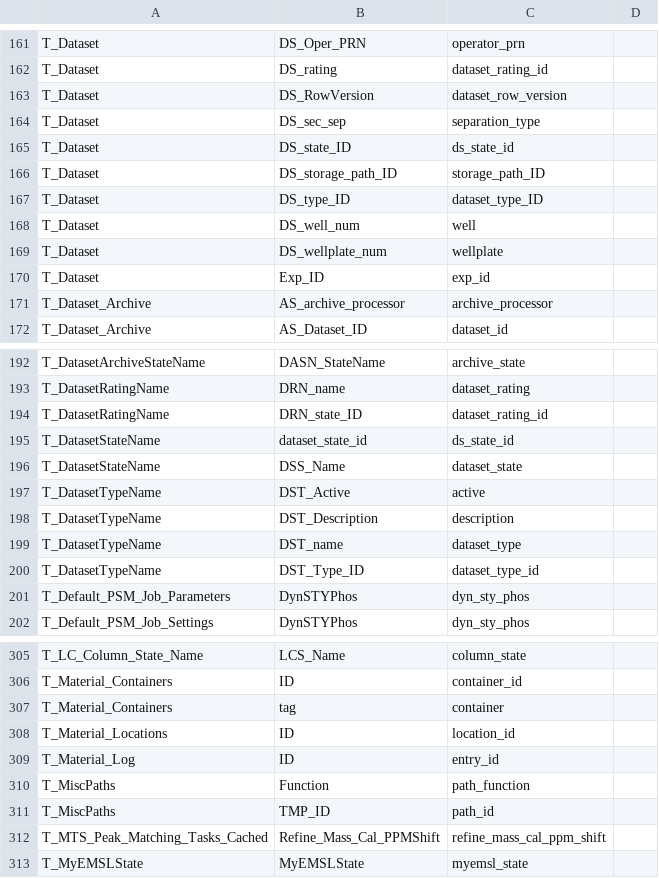
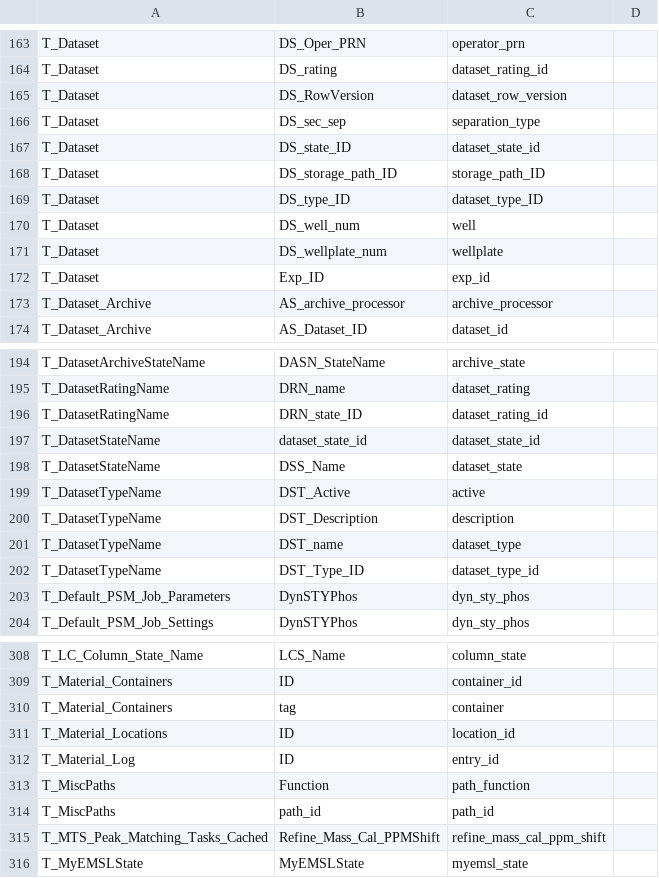
Before and after one commit to PNNL-Comp-Mass-Spec/DB-Schema-Export-Tool, a TSV file: Data/DMS5_Table_Columns.tsv, drawn as a sheet; only a part is shown, gaps mark what is left out; the diff covers the shown part only.

```diff
--- a/Data/DMS5_Table_Columns.tsv
+++ b/Data/DMS5_Table_Columns.tsv
@@ -164,3 +166,3 @@ T_Dataset	DS_RowVersion	dataset_row_version
 T_Dataset	DS_sec_sep	separation_type	
-T_Dataset	DS_state_ID	ds_state_id	
+T_Dataset	DS_state_ID	dataset_state_id	
 T_Dataset	DS_storage_path_ID	storage_path_ID	
@@ -194,3 +196,3 @@ T_DatasetRatingName	DRN_name	dataset_rating
 T_DatasetRatingName	DRN_state_ID	dataset_rating_id	
-T_DatasetStateName	dataset_state_id	ds_state_id	
+T_DatasetStateName	dataset_state_id	dataset_state_id	
 T_DatasetStateName	DSS_Name	dataset_state	
@@ -310,3 +313,3 @@ T_Material_Log	ID	entry_id
 T_MiscPaths	Function	path_function	
-T_MiscPaths	TMP_ID	path_id	
+T_MiscPaths	path_id	path_id	
 T_MTS_Peak_Matching_Tasks_Cached	Refine_Mass_Cal_PPMShift	refine_mass_cal_ppm_shift	
```
Also changed, not shown: 12 added rows, 2 removed rows and 4 edited cells elsewhere in this file, Data/DMS5_Tables.tsv.
